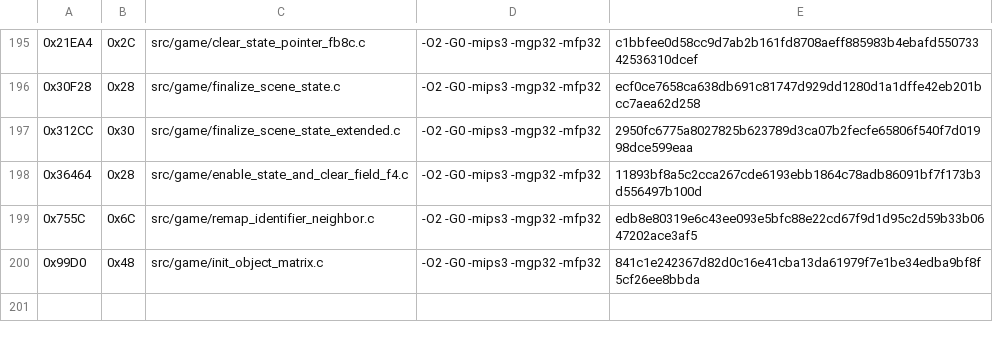
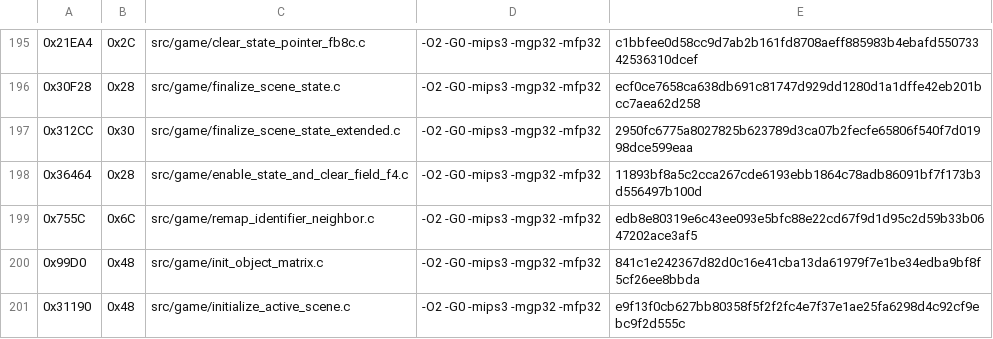
Before and after one commit to TheGh0stShip/Rugrats-Scavenger-Hunt, a TSV file: config/us/matching_units.tsv, drawn as a sheet; only a part is shown, gaps mark what is left out.

Commit message:
Match active scene initialization

```diff
--- a/config/us/matching_units.tsv
+++ b/config/us/matching_units.tsv
@@ -200 +200,2 @@
 0x99D0	0x48	src/game/init_object_matrix.c	-O2 -G0 -mips3 -mgp32 -mfp32	841c1e242367d82d0c16e41cba13da61979f7e1be34edba9bf8f5cf26ee8bbda
+0x31190	0x48	src/game/initialize_active_scene.c	-O2 -G0 -mips3 -mgp32 -mfp32	e9f13f0cb627bb80358f5f2f2fc4e7f37e1ae25fa6298d4c92cf9ebc9f2d555c
```
Also changed, not shown: 3 other files.
